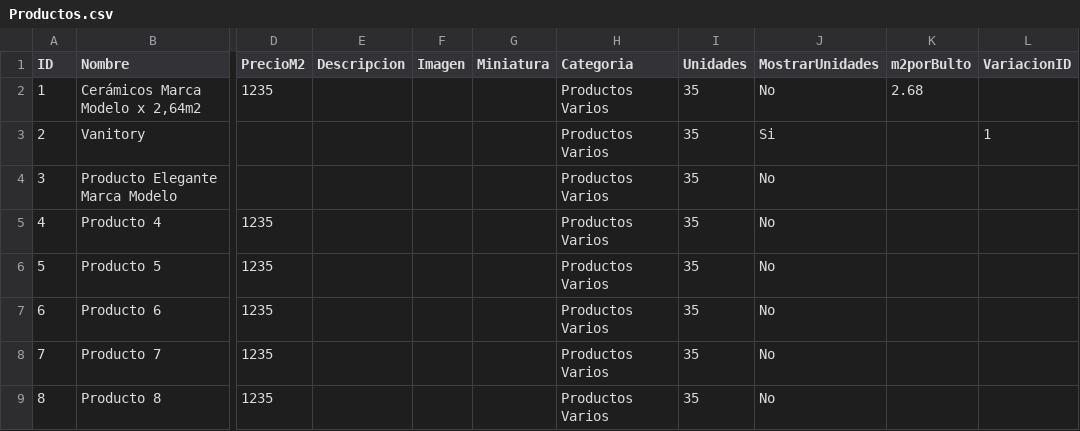
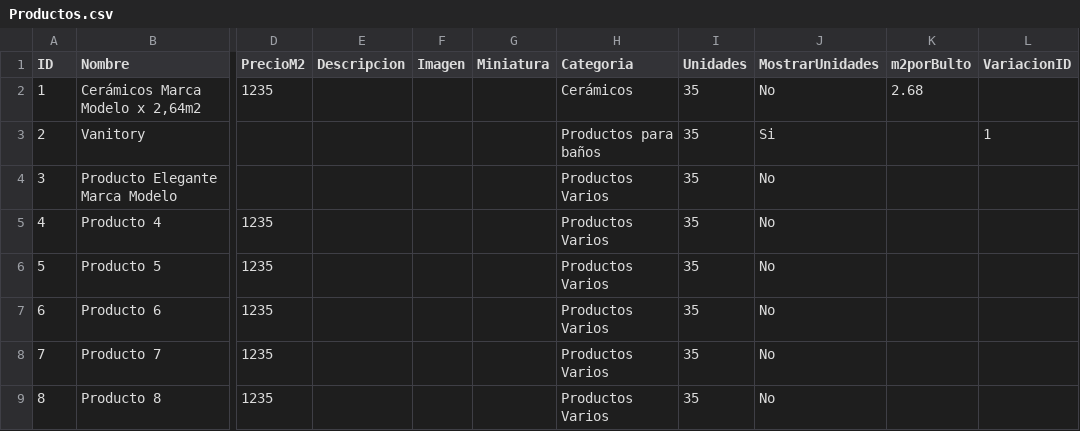
Before and after one commit to gonzalo-aguero/ayacucho-ecommerce, a CSV file: ConvertCSV-JSON/Productos.csv, drawn as a sheet; only a part is shown, gaps mark what is left out; the diff names each change by its address in the sheet, - before the commit and + after, or states it on an @@ line.

```diff
--- a/ConvertCSV-JSON/Productos.csv
+++ b/ConvertCSV-JSON/Productos.csv
-H2 (Categoria): Productos Varios
+H2 (Categoria): Cerámicos
-H3 (Categoria): Productos Varios
+H3 (Categoria): Productos para baños
```
Also changed, not shown: 9 other files.
